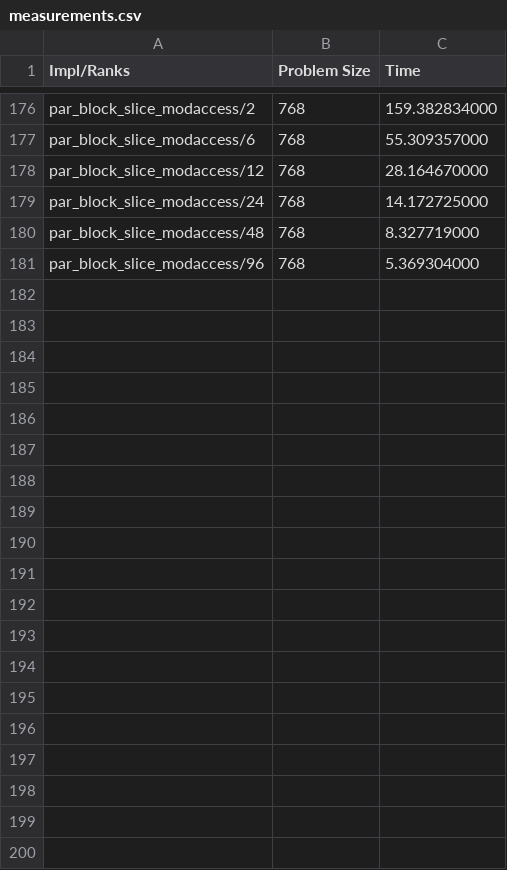
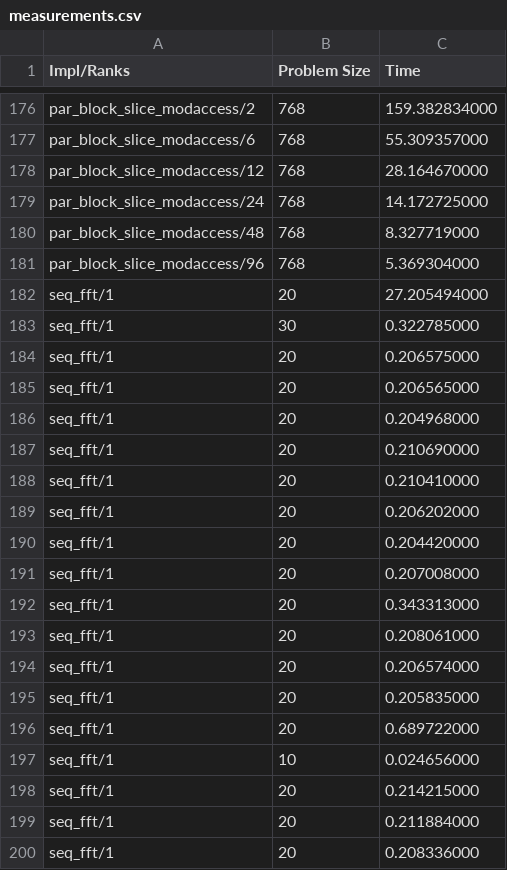
Before and after one commit to sebastianbergner/HPC_Stefan_Sebastian, a CSV file: proseminar/04/01_heat_stencil_2D_seq_blocking/output/measurements.csv, drawn as a sheet; only a part is shown, gaps mark what is left out; the diff covers the shown part only; the diff names each change by its address in the sheet, - before the commit and + after, or states it on an @@ line.

```diff
--- a/proseminar/04/01_heat_stencil_2D_seq_blocking/output/measurements.csv
+++ b/proseminar/04/01_heat_stencil_2D_seq_blocking/output/measurements.csv
+row 182: seq_fft/1 | 20 | 27.205494000
+row 183: seq_fft/1 | 30 | 0.322785000
+row 184: seq_fft/1 | 20 | 0.206575000
+row 185: seq_fft/1 | 20 | 0.206565000
+row 186: seq_fft/1 | 20 | 0.204968000
+row 187: seq_fft/1 | 20 | 0.210690000
+row 188: seq_fft/1 | 20 | 0.210410000
+row 189: seq_fft/1 | 20 | 0.206202000
+row 190: seq_fft/1 | 20 | 0.204420000
+row 191: seq_fft/1 | 20 | 0.207008000
+row 192: seq_fft/1 | 20 | 0.343313000
+row 193: seq_fft/1 | 20 | 0.208061000
+row 194: seq_fft/1 | 20 | 0.206574000
+row 195: seq_fft/1 | 20 | 0.205835000
+row 196: seq_fft/1 | 20 | 0.689722000
+row 197: seq_fft/1 | 10 | 0.024656000
+row 198: seq_fft/1 | 20 | 0.214215000
+row 199: seq_fft/1 | 20 | 0.211884000
+row 200: seq_fft/1 | 20 | 0.208336000
```
Also changed, not shown: 47 added rows elsewhere in this file, 9 other files.
